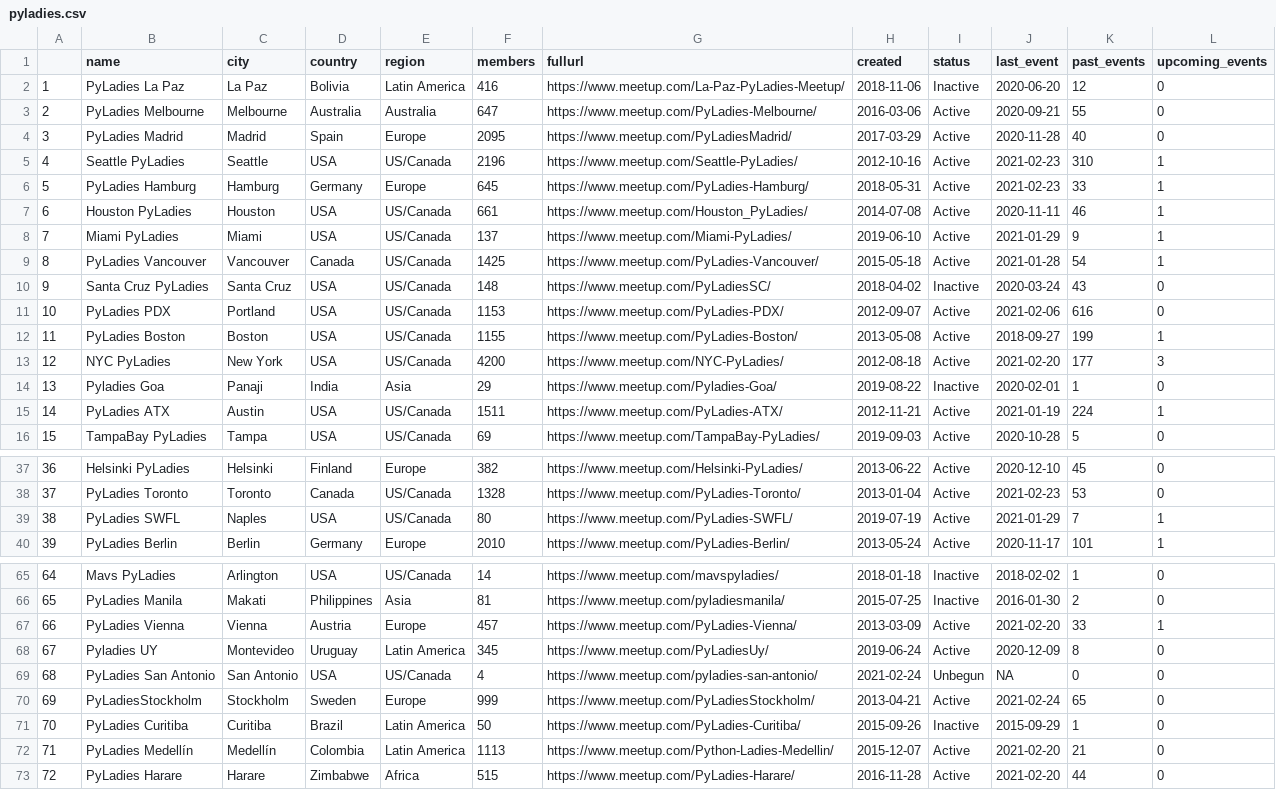
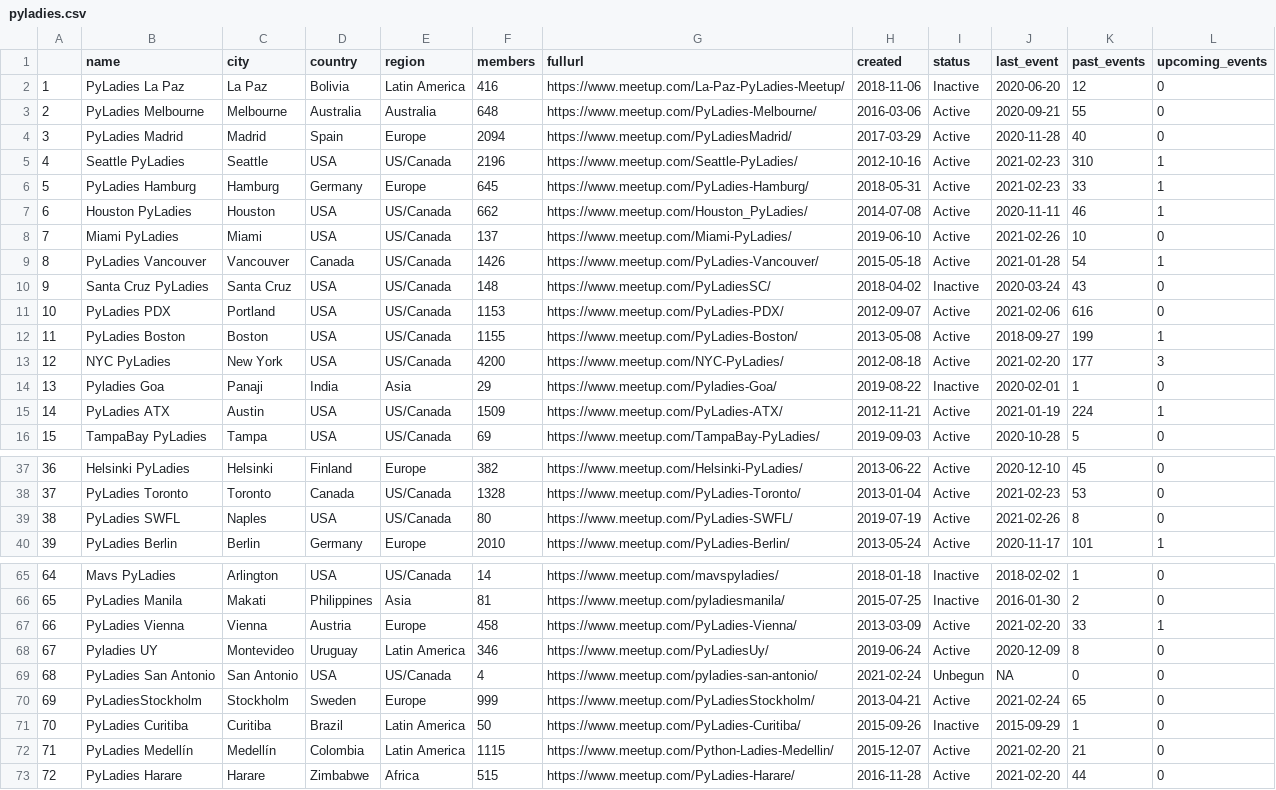
Before and after one commit to py-community/pyladies, a CSV file: docs/data/pyladies.csv, drawn as a sheet; only a part is shown, gaps mark what is left out; the diff covers the shown part only.

```diff
--- a/docs/data/pyladies.csv
+++ b/docs/data/pyladies.csv
@@ -2,9 +2,9 @@
 "1","PyLadies La Paz","La Paz","Bolivia","Latin America",416,"https://www.meetup.com/La-Paz-PyLadies-Meetup/",2018-11-06,"Inactive",2020-06-20,12,0
-"2","PyLadies Melbourne","Melbourne","Australia","Australia",647,"https://www.meetup.com/PyLadies-Melbourne/",2016-03-06,"Active",2020-09-21,55,0
-"3","PyLadies Madrid","Madrid","Spain","Europe",2095,"https://www.meetup.com/PyLadiesMadrid/",2017-03-29,"Active",2020-11-28,40,0
+"2","PyLadies Melbourne","Melbourne","Australia","Australia",648,"https://www.meetup.com/PyLadies-Melbourne/",2016-03-06,"Active",2020-09-21,55,0
+"3","PyLadies Madrid","Madrid","Spain","Europe",2094,"https://www.meetup.com/PyLadiesMadrid/",2017-03-29,"Active",2020-11-28,40,0
 "4","Seattle PyLadies","Seattle","USA","US/Canada",2196,"https://www.meetup.com/Seattle-PyLadies/",2012-10-16,"Active",2021-02-23,310,1
 "5","PyLadies Hamburg","Hamburg","Germany","Europe",645,"https://www.meetup.com/PyLadies-Hamburg/",2018-05-31,"Active",2021-02-23,33,1
-"6","Houston PyLadies","Houston","USA","US/Canada",661,"https://www.meetup.com/Houston_PyLadies/",2014-07-08,"Active",2020-11-11,46,1
-"7","Miami PyLadies","Miami","USA","US/Canada",137,"https://www.meetup.com/Miami-PyLadies/",2019-06-10,"Active",2021-01-29,9,1
-"8","PyLadies Vancouver","Vancouver","Canada","US/Canada",1425,"https://www.meetup.com/PyLadies-Vancouver/",2015-05-18,"Active",2021-01-28,54,1
+"6","Houston PyLadies","Houston","USA","US/Canada",662,"https://www.meetup.com/Houston_PyLadies/",2014-07-08,"Active",2020-11-11,46,1
+"7","Miami PyLadies","Miami","USA","US/Canada",137,"https://www.meetup.com/Miami-PyLadies/",2019-06-10,"Active",2021-02-26,10,0
+"8","PyLadies Vancouver","Vancouver","Canada","US/Canada",1426,"https://www.meetup.com/PyLadies-Vancouver/",2015-05-18,"Active",2021-01-28,54,1
 "9","Santa Cruz PyLadies","Santa Cruz","USA","US/Canada",148,"https://www.meetup.com/PyLadiesSC/",2018-04-02,"Inactive",2020-03-24,43,0
@@ -14,3 +14,3 @@
 "13","Pyladies Goa","Panaji","India","Asia",29,"https://www.meetup.com/Pyladies-Goa/",2019-08-22,"Inactive",2020-02-01,1,0
-"14","PyLadies ATX","Austin","USA","US/Canada",1511,"https://www.meetup.com/PyLadies-ATX/",2012-11-21,"Active",2021-01-19,224,1
+"14","PyLadies ATX","Austin","USA","US/Canada",1509,"https://www.meetup.com/PyLadies-ATX/",2012-11-21,"Active",2021-01-19,224,1
 "15","TampaBay PyLadies","Tampa","USA","US/Canada",69,"https://www.meetup.com/TampaBay-PyLadies/",2019-09-03,"Active",2020-10-28,5,0
@@ -38,3 +38,3 @@
 "37","PyLadies Toronto","Toronto","Canada","US/Canada",1328,"https://www.meetup.com/PyLadies-Toronto/",2013-01-04,"Active",2021-02-23,53,0
-"38","PyLadies SWFL","Naples","USA","US/Canada",80,"https://www.meetup.com/PyLadies-SWFL/",2019-07-19,"Active",2021-01-29,7,1
+"38","PyLadies SWFL","Naples","USA","US/Canada",80,"https://www.meetup.com/PyLadies-SWFL/",2019-07-19,"Active",2021-02-26,8,0
 "39","PyLadies Berlin","Berlin","Germany","Europe",2010,"https://www.meetup.com/PyLadies-Berlin/",2013-05-24,"Active",2020-11-17,101,1
@@ -66,4 +66,4 @@
 "65","PyLadies Manila","Makati","Philippines","Asia",81,"https://www.meetup.com/pyladiesmanila/",2015-07-25,"Inactive",2016-01-30,2,0
-"66","PyLadies Vienna","Vienna","Austria","Europe",457,"https://www.meetup.com/PyLadies-Vienna/",2013-03-09,"Active",2021-02-20,33,1
-"67","Pyladies UY","Montevideo","Uruguay","Latin America",345,"https://www.meetup.com/PyLadiesUy/",2019-06-24,"Active",2020-12-09,8,0
+"66","PyLadies Vienna","Vienna","Austria","Europe",458,"https://www.meetup.com/PyLadies-Vienna/",2013-03-09,"Active",2021-02-20,33,1
+"67","Pyladies UY","Montevideo","Uruguay","Latin America",346,"https://www.meetup.com/PyLadiesUy/",2019-06-24,"Active",2020-12-09,8,0
 "68","PyLadies San Antonio","San Antonio","USA","US/Canada",4,"https://www.meetup.com/pyladies-san-antonio/",2021-02-24,"Unbegun",NA,0,0
@@ -71,3 +71,3 @@
 "70","PyLadies Curitiba","Curitiba","Brazil","Latin America",50,"https://www.meetup.com/PyLadies-Curitiba/",2015-09-26,"Inactive",2015-09-29,1,0
-"71","PyLadies Medellín","Medellín","Colombia","Latin America",1113,"https://www.meetup.com/Python-Ladies-Medellin/",2015-12-07,"Active",2021-02-20,21,0
+"71","PyLadies Medellín","Medellín","Colombia","Latin America",1115,"https://www.meetup.com/Python-Ladies-Medellin/",2015-12-07,"Active",2021-02-20,21,0
 "72","PyLadies Harare","Harare","Zimbabwe","Africa",515,"https://www.meetup.com/PyLadies-Harare/",2016-11-28,"Active",2021-02-20,44,0
```
Also changed, not shown: 4 edited cells elsewhere in this file, 3 other files.
